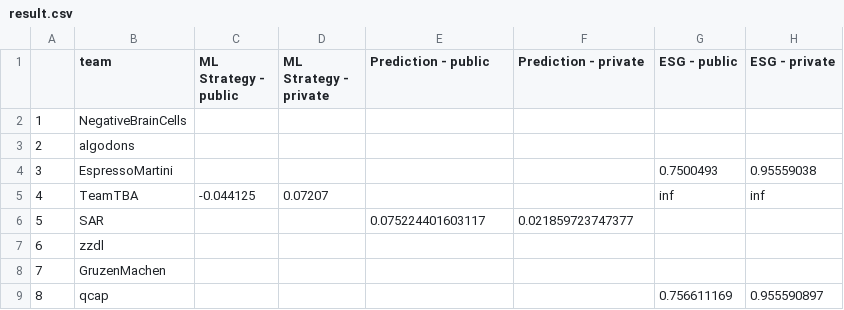
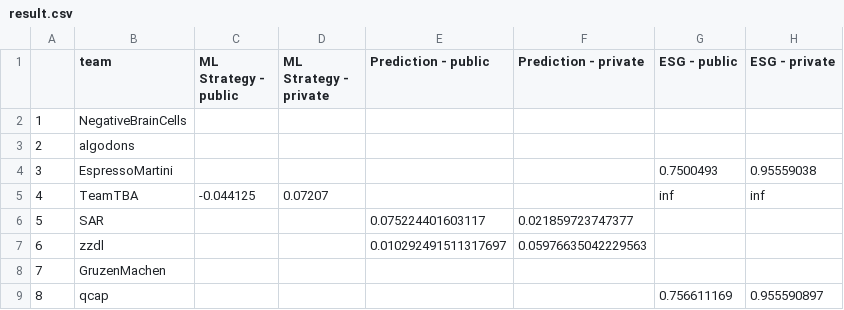
Before and after one commit to algotradingsoc/leaderboard, a CSV file: result.csv, drawn as a sheet; only a part is shown; the diff names each change by its address in the sheet, - before the commit and + after, or states it on an @@ line.

Commit message:
Update result.csv

```diff
--- a/result.csv
+++ b/result.csv
-E7 (Prediction - public): (empty)
+E7 (Prediction - public): 0.010292491511317697
-F7 (Prediction - private): (empty)
+F7 (Prediction - private): 0.05976635042229563
```
